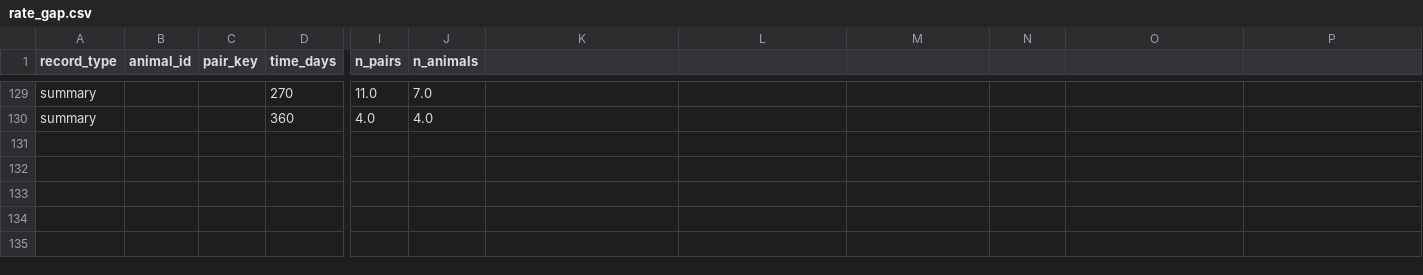
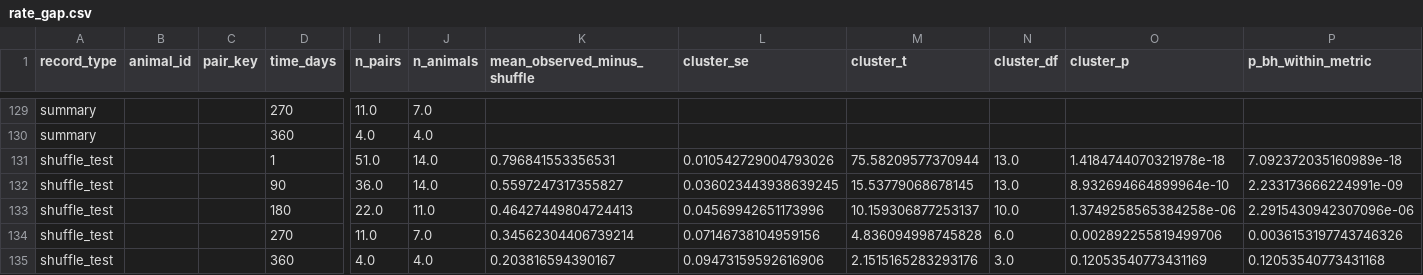
Before and after one commit to iamjiangwu/maze-lifelong-memory, a CSV file: figures/figure_02/data/rate_gap.csv, drawn as a sheet; only a part is shown, gaps mark what is left out; rows hold the shown columns only; the diff names each change by its address in the sheet, - before the commit and + after, or states it on an @@ line.

```diff
--- a/figures/figure_02/data/rate_gap.csv
+++ b/figures/figure_02/data/rate_gap.csv
-K1: (empty)
+K1: mean_observed_minus_shuffle
-L1: (empty)
+L1: cluster_se
-M1: (empty)
+M1: cluster_t
-N1: (empty)
+N1: cluster_df
-O1: (empty)
+O1: cluster_p
-P1: (empty)
+P1: p_bh_within_metric
+row 131: shuffle_test |  |  | 1 | 51.0 | 14.0 | 0.796841553356531 | 0.010542729004793026 | 75.58209577370944 | 13.0 | 1.4184744070321978e-18 | 7.092372035160989e-18
+row 132: shuffle_test |  |  | 90 | 36.0 | 14.0 | 0.5597247317355827 | 0.036023443938639245 | 15.53779068678145 | 13.0 | 8.932694664899964e-10 | 2.233173666224991e-09
+row 133: shuffle_test |  |  | 180 | 22.0 | 11.0 | 0.46427449804724413 | 0.04569942651173996 | 10.159306877253137 | 10.0 | 1.3749258565384258e-06 | 2.2915430942307096e-06
+row 134: shuffle_test |  |  | 270 | 11.0 | 7.0 | 0.34562304406739214 | 0.07146738104959156 | 4.836094998745828 | 6.0 | 0.002892255819499706 | 0.0036153197743746326
+row 135: shuffle_test |  |  | 360 | 4.0 | 4.0 | 0.203816594390167 | 0.09473159592616906 | 2.1515165283293176 | 3.0 | 0.12053540773431169 | 0.12053540773431168
```
Also changed, not shown: figures/extended_data_04/data/registered_joint_histogram.csv, figures/extended_data_08/data/panel_c_values.csv, 52 other files.
